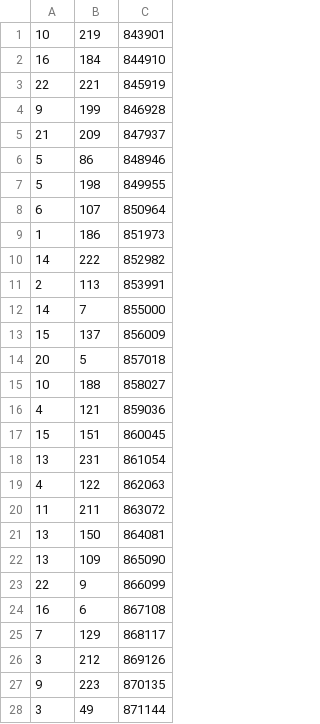
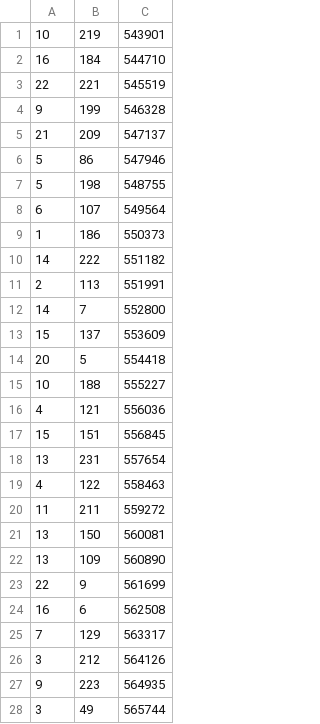
Before and after one commit to LuckyCitrus/official02, a CSV file: db/data/containers.csv, drawn as a sheet; only a part is shown; the diff covers the shown part only.

```diff
--- a/db/data/containers.csv
+++ b/db/data/containers.csv
@@ -1,28 +1,28 @@
-10,219,843901
-16,184,844910
-22,221,845919
-9,199,846928
-21,209,847937
-5,86,848946
-5,198,849955
-6,107,850964
-1,186,851973
-14,222,852982
-2,113,853991
-14,7,855000
-15,137,856009
-20,5,857018
-10,188,858027
-4,121,859036
-15,151,860045
-13,231,861054
-4,122,862063
-11,211,863072
-13,150,864081
-13,109,865090
-22,9,866099
-16,6,867108
-7,129,868117
-3,212,869126
-9,223,870135
-3,49,871144
+10,219,543901
+16,184,544710
+22,221,545519
+9,199,546328
+21,209,547137
+5,86,547946
+5,198,548755
+6,107,549564
+1,186,550373
+14,222,551182
+2,113,551991
+14,7,552800
+15,137,553609
+20,5,554418
+10,188,555227
+4,121,556036
+15,151,556845
+13,231,557654
+4,122,558463
+11,211,559272
+13,150,560081
+13,109,560890
+22,9,561699
+16,6,562508
+7,129,563317
+3,212,564126
+9,223,564935
+3,49,565744
```
Also changed, not shown: 172 edited cells elsewhere in this file, db/data/orders.csv, db/data/shipments.csv, 6 other files.
